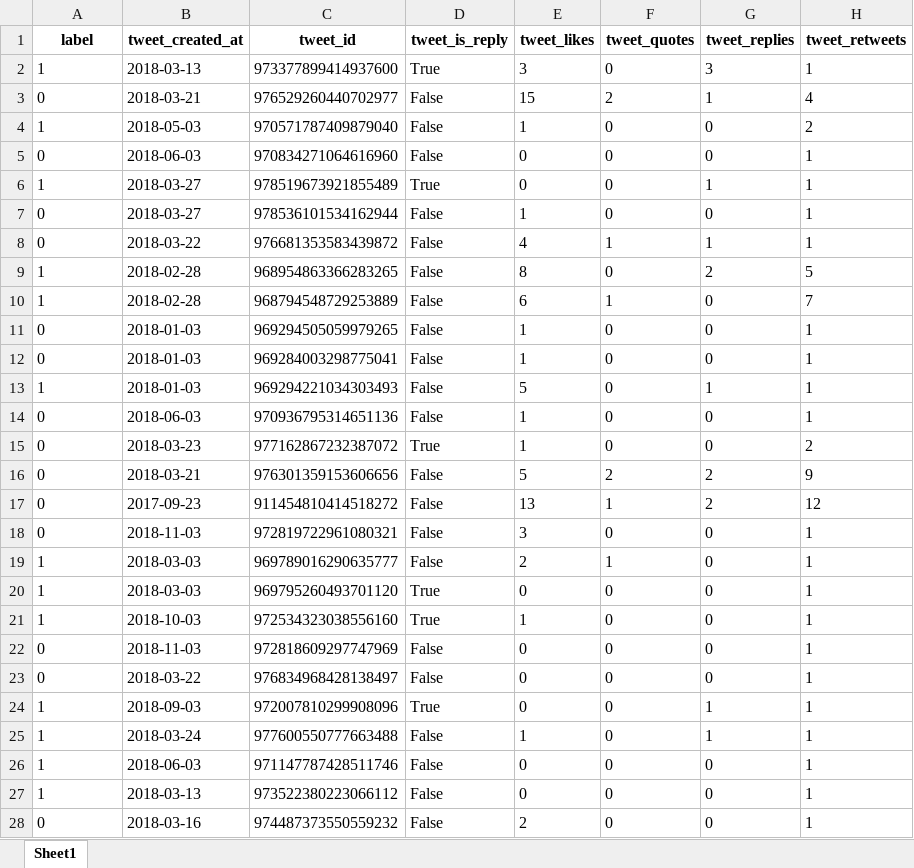
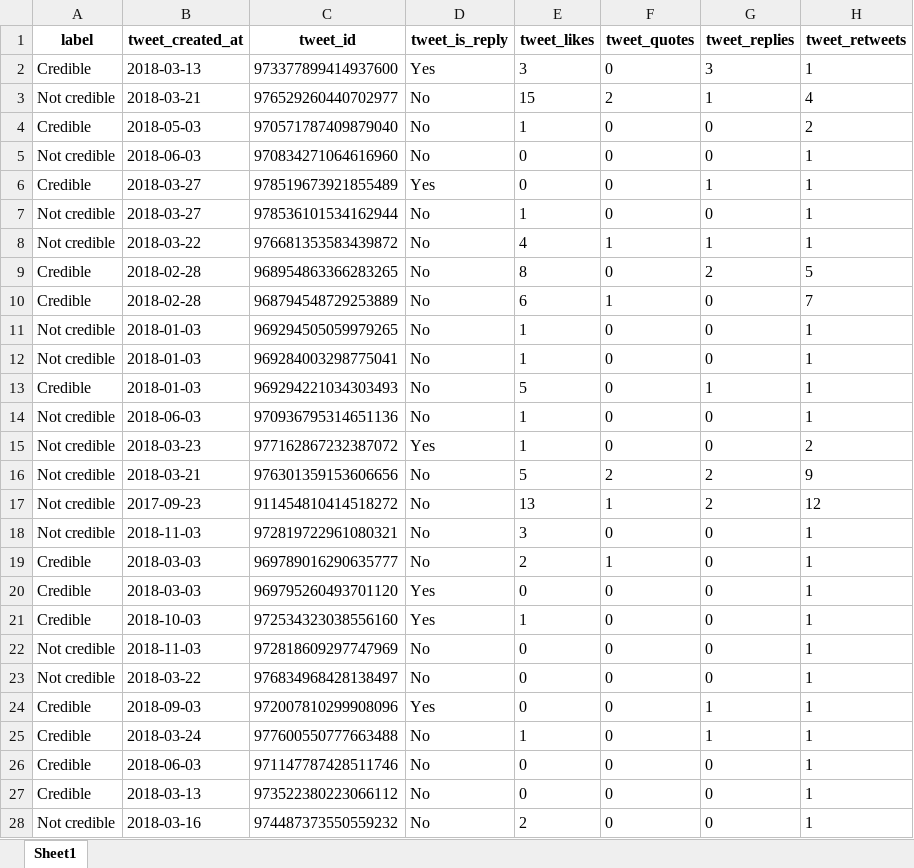
Before and after one commit to psoilis/Crowd-Computing-Group-1, an Excel workbook: ML_model/data/figure8_dataset.xlsx, sheet Sheet1, drawn as a sheet; only a part is shown; values as stored, in another font and other column widths than the file's, no borders; the diff covers the shown part only; the diff names each change by its address in the sheet, - before the commit and + after, or states it on an @@ line.

Commit message:
Figure8 export update

```diff
--- a/ML_model/data/figure8_dataset.xlsx (sheet Sheet1)
+++ b/ML_model/data/figure8_dataset.xlsx (sheet Sheet1)
-A2 (label): 1
+A2 (label): Credible
-D2 (tweet_is_reply): True
+D2 (tweet_is_reply): Yes
-A3 (label): 0
+A3 (label): Not credible
-D3:D5 (tweet_is_reply): False
+D3:D5 (tweet_is_reply): No
-A4 (label): 1
+A4 (label): Credible
-A5 (label): 0
+A5 (label): Not credible
-A6 (label): 1
+A6 (label): Credible
-D6 (tweet_is_reply): True
+D6 (tweet_is_reply): Yes
-A7:A8 (label): 0
+A7:A8 (label): Not credible
-D7:D14 (tweet_is_reply): False
+D7:D14 (tweet_is_reply): No
-A9:A10 (label): 1
+A9:A10 (label): Credible
-A11:A12 (label): 0
+A11:A12 (label): Not credible
-A13 (label): 1
+A13 (label): Credible
-A14:A18 (label): 0
+A14:A18 (label): Not credible
-D15 (tweet_is_reply): True
+D15 (tweet_is_reply): Yes
-D16:D19 (tweet_is_reply): False
+D16:D19 (tweet_is_reply): No
-A19:A21 (label): 1
+A19:A21 (label): Credible
-D20:D21 (tweet_is_reply): True
+D20:D21 (tweet_is_reply): Yes
-A22:A23 (label): 0
+A22:A23 (label): Not credible
-D22:D23 (tweet_is_reply): False
+D22:D23 (tweet_is_reply): No
-A24:A27 (label): 1
+A24:A27 (label): Credible
-D24 (tweet_is_reply): True
+D24 (tweet_is_reply): Yes
-D25:D28 (tweet_is_reply): False
+D25:D28 (tweet_is_reply): No
-A28 (label): 0
+A28 (label): Not credible
```
Also changed, not shown: 1570 edited cells elsewhere in this sheet.
